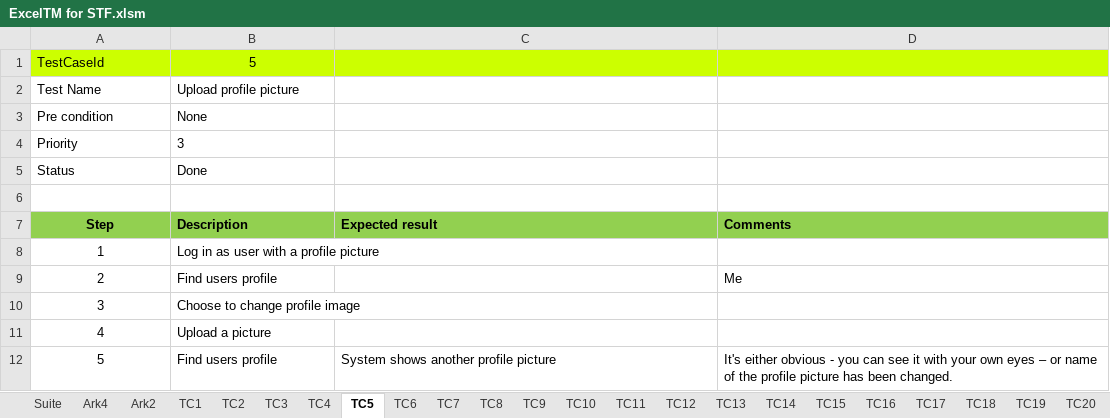
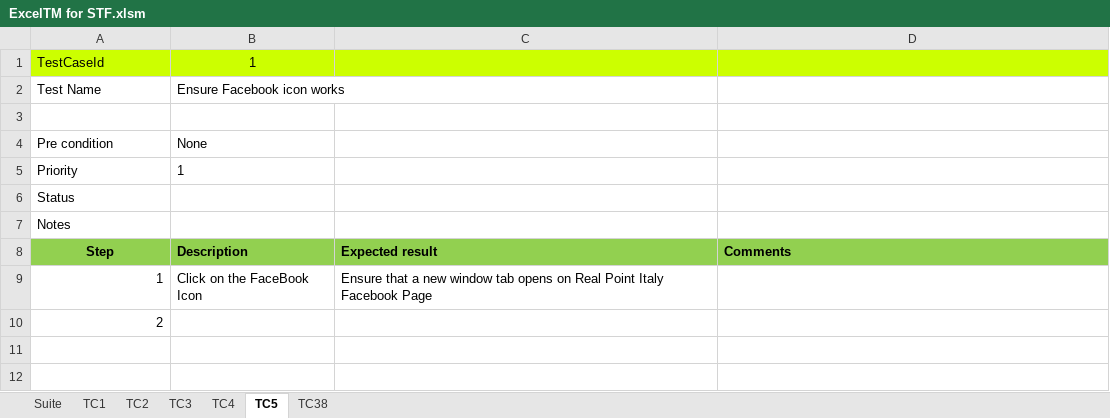
Before and after one commit to UlrichFreiberg/Realpoint.Stf, an Excel workbook: Doc/ExcelTM for STF.xlsm, sheet TC5, drawn as a sheet; values as stored, in another font and other column widths than the file's, no borders; removed rows and columns are numbered as before the commit, all else as after; the diff names each change by its address in the sheet, - before the commit and + after, or states it on an @@ line.

```diff
--- a/Doc/ExcelTM for STF.xlsm (sheet TC5)
+++ b/Doc/ExcelTM for STF.xlsm (sheet TC5)
-sheet tab: Ark4
-sheet tab: Ark2
-sheet tab: TC6
-sheet tab: TC7
-sheet tab: TC8
-sheet tab: TC9
-sheet tab: TC10
-sheet tab: TC11
-sheet tab: TC12
-sheet tab: TC13
-sheet tab: TC14
-sheet tab: TC15
-sheet tab: TC16
-sheet tab: TC17
-sheet tab: TC18
-sheet tab: TC19
-sheet tab: TC20
-B1: 5
+B1: 1
-B2: Upload profile picture
+B2: Ensure Facebook icon works
+row 3: (empty)
-B5: 3
+B5: 1
-B6: Done
+B6: (empty)
-A7: (empty)
+A7: Notes
-A9:A10 alignment: center
+A9:A10 alignment: right
-B9: Log in as user with a profile picture
+B9: Click on the FaceBook Icon
-C9: (empty)
+C9: Ensure that a new window tab opens on Real Point Italy Facebook Page
-B10: Find users profile
+B10: (empty)
-D10: Me
+D10: (empty)
-row 10: 3 | Choose to change profile image
-row 11: 4 | Upload a picture
-row 12: 5 | Find users profile | System shows another profile picture | It's either obvious - you can see it with your own eyes – or name of the profile picture has been changed.
```
Also changed, not shown: sheet TC4, sheet TC3, sheet TC2, sheet TC1, other sheet tabs, charts or pictures.
